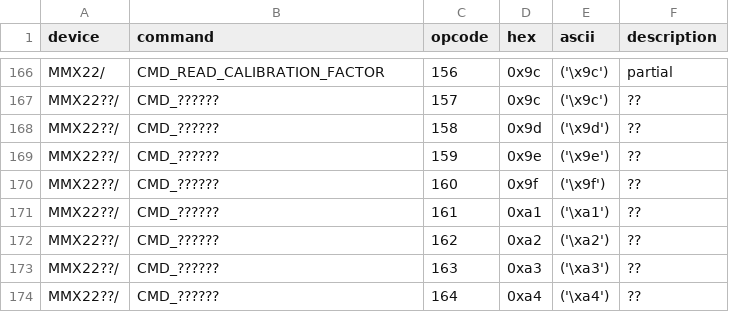
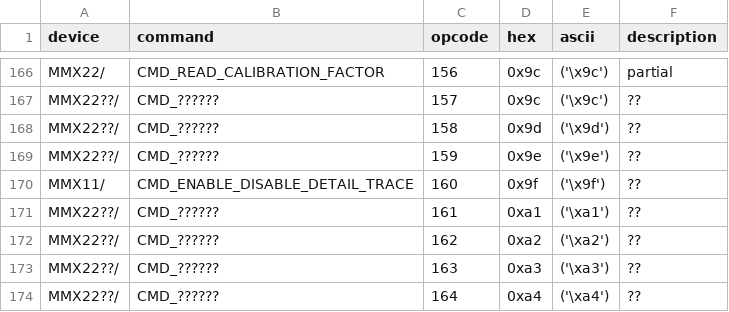
Before and after one commit to bewest/decoding-carelink, a TSV file: doc/commands.tsv, drawn as a sheet; only a part is shown, gaps mark what is left out.

Commit message:
refine trace commands

```diff
--- a/doc/commands.tsv
+++ b/doc/commands.tsv
@@ -169,3 +169,3 @@ MMX22??/	CMD_??????	158	0x9d	('\x9d')	??
 MMX22??/	CMD_??????	159	0x9e	('\x9e')	??
-MMX22??/	CMD_??????	160	0x9f	('\x9f')	??
+MMX11/	CMD_ENABLE_DISABLE_DETAIL_TRACE	160	0x9f	('\x9f')	??
 MMX22??/	CMD_??????	161	0xa1	('\xa1')	??
```
Also changed, not shown: 1 other file.
